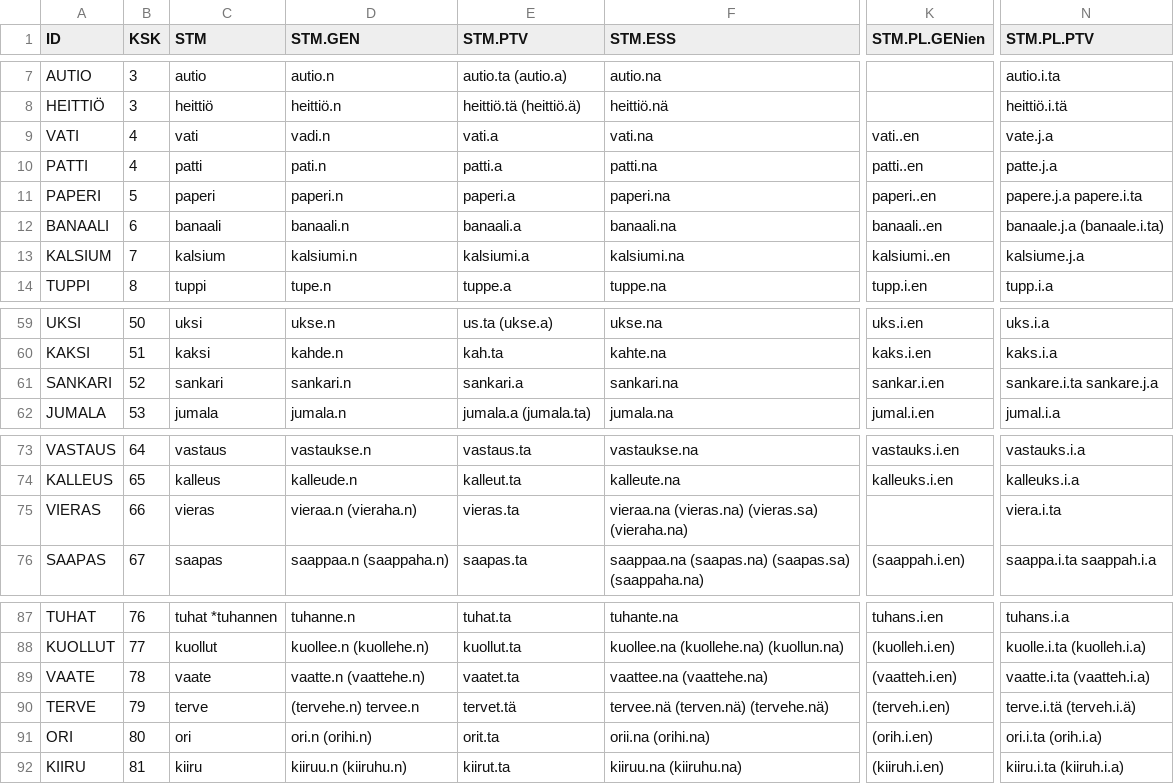
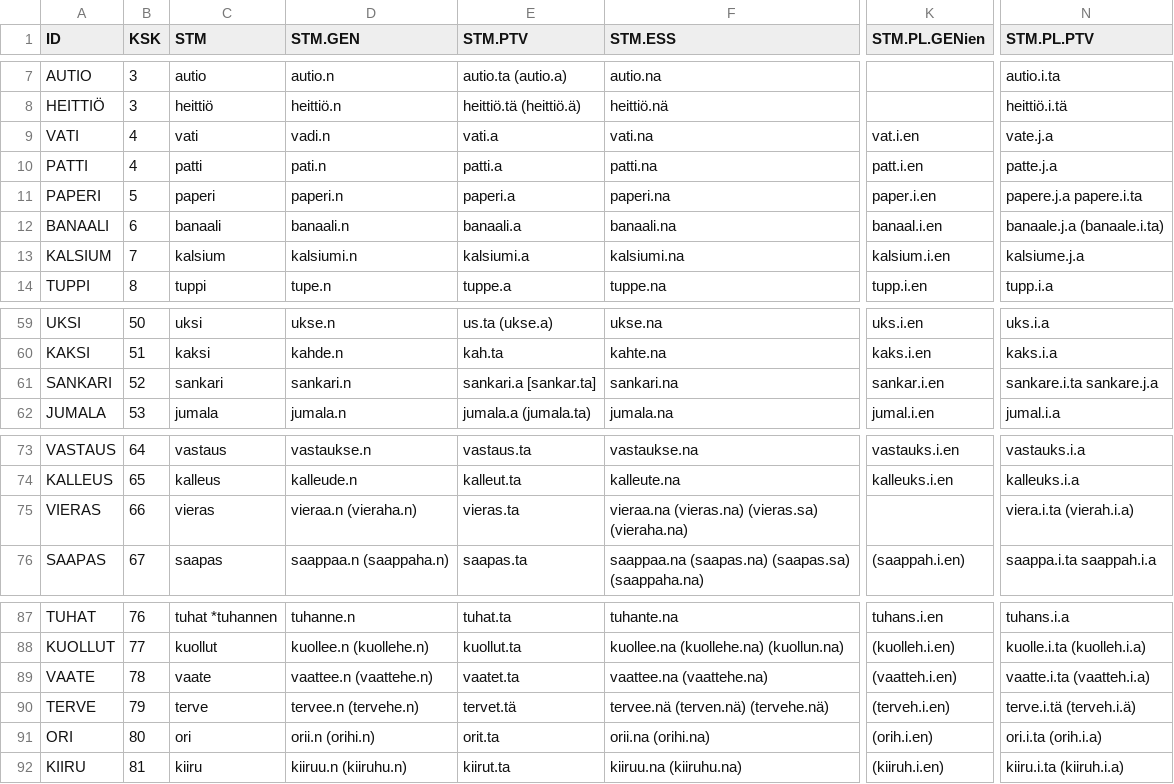
Before and after one commit to CSCfi/Kielipankki-ofitwol, a CSV file: ksk-paradigms.csv, drawn as a sheet; only a part is shown, gaps mark what is left out; the diff names each change by its address in the sheet, - before the commit and + after, or states it on an @@ line.

```diff
--- a/ksk-paradigms.csv
+++ b/ksk-paradigms.csv
-K9 (STM.PL.GENien): vati..en
+K9 (STM.PL.GENien): vat.i.en
-K10 (STM.PL.GENien): patti..en
+K10 (STM.PL.GENien): patt.i.en
-K11 (STM.PL.GENien): paperi..en
+K11 (STM.PL.GENien): paper.i.en
-K12 (STM.PL.GENien): banaali..en
+K12 (STM.PL.GENien): banaal.i.en
-K13 (STM.PL.GENien): kalsiumi..en
+K13 (STM.PL.GENien): kalsium.i.en
-E61 (STM.PTV): sankari.a
+E61 (STM.PTV): sankari.a [sankar.ta]
-N75 (STM.PL.PTV): viera.i.ta
+N75 (STM.PL.PTV): viera.i.ta (vierah.i.a)
-D89 (STM.GEN): vaatte.n (vaattehe.n)
+D89 (STM.GEN): vaattee.n (vaattehe.n)
-D90 (STM.GEN): (tervehe.n) tervee.n
+D90 (STM.GEN): tervee.n (tervehe.n)
-D91 (STM.GEN): ori.n (orihi.n)
+D91 (STM.GEN): orii.n (orihi.n)
```
Also changed, not shown: 6 other files.
